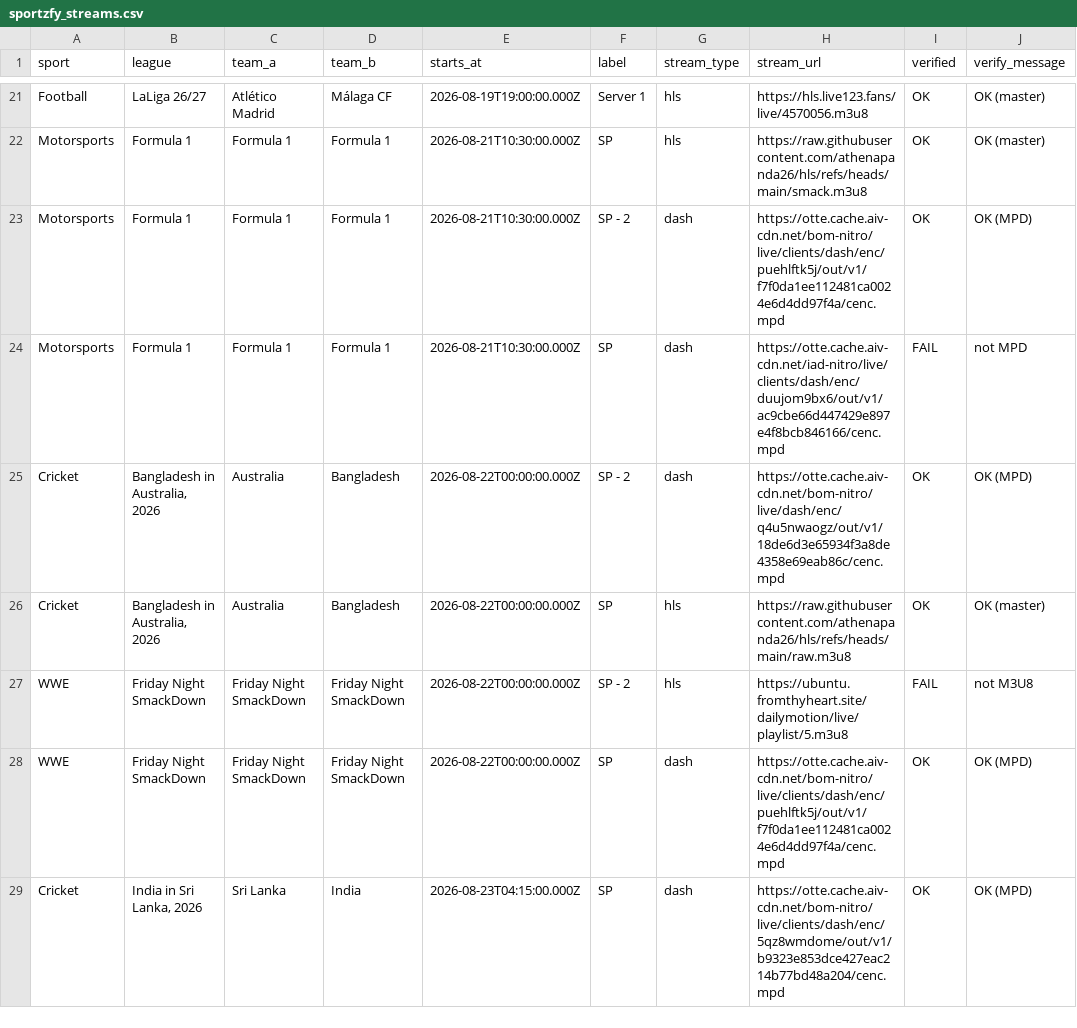
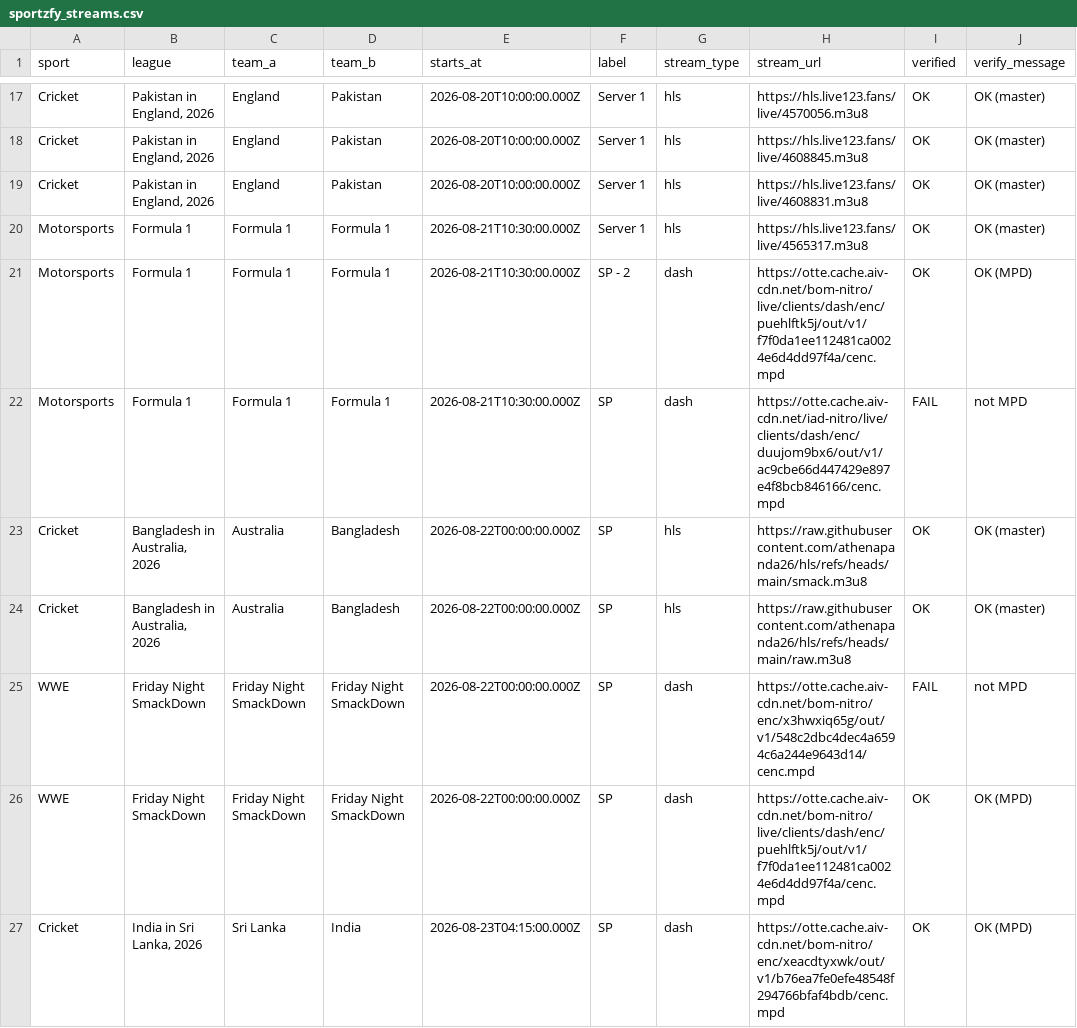
Before and after one commit to khadembd/sportzfy-playlist, a CSV file: output/sportzfy_streams.csv, drawn as a sheet; only a part is shown, gaps mark what is left out; the diff covers the shown part only.

```diff
--- a/output/sportzfy_streams.csv
+++ b/output/sportzfy_streams.csv
@@ -21,9 +17,11 @@ sport,league,team_a,team_b,starts_at,label,stream_type,stream_url,verified,verif
-"Football","LaLiga 26/27","Atlético Madrid","Málaga CF","2026-08-19T19:00:00.000Z","Server 1","hls","https://hls.live123.fans/live/4570056.m3u8","OK","OK (master)"
-"Motorsports","Formula 1","Formula 1","Formula 1","2026-08-21T10:30:00.000Z","SP","hls","https://raw.githubusercontent.com/athenapanda26/hls/refs/heads/main/smack.m3u8","OK","OK (master)"
+"Cricket","Pakistan in England, 2026","England","Pakistan","2026-08-20T10:00:00.000Z","Server 1","hls","https://hls.live123.fans/live/4570056.m3u8","OK","OK (master)"
+"Cricket","Pakistan in England, 2026","England","Pakistan","2026-08-20T10:00:00.000Z","Server 1","hls","https://hls.live123.fans/live/4608845.m3u8","OK","OK (master)"
+"Cricket","Pakistan in England, 2026","England","Pakistan","2026-08-20T10:00:00.000Z","Server 1","hls","https://hls.live123.fans/live/4608831.m3u8","OK","OK (master)"
+"Motorsports","Formula 1","Formula 1","Formula 1","2026-08-21T10:30:00.000Z","Server 1","hls","https://hls.live123.fans/live/4565317.m3u8","OK","OK (master)"
 "Motorsports","Formula 1","Formula 1","Formula 1","2026-08-21T10:30:00.000Z","SP - 2","dash","https://otte.cache.aiv-cdn.net/bom-nitro/live/clients/dash/enc/puehlftk5j/out/v1/f7f0da1ee112481ca0024e6d4dd97f4a/cenc.mpd","OK","OK (MPD)"
 "Motorsports","Formula 1","Formula 1","Formula 1","2026-08-21T10:30:00.000Z","SP","dash","https://otte.cache.aiv-cdn.net/iad-nitro/live/clients/dash/enc/duujom9bx6/out/v1/ac9cbe66d447429e897e4f8bcb846166/cenc.mpd","FAIL","not MPD"
-"Cricket","Bangladesh in Australia, 2026","Australia","Bangladesh","2026-08-22T00:00:00.000Z","SP - 2","dash","https://otte.cache.aiv-cdn.net/bom-nitro/live/dash/enc/q4u5nwaogz/out/v1/18de6d3e65934f3a8de4358e69eab86c/cenc.mpd","OK","OK (MPD)"
+"Cricket","Bangladesh in Australia, 2026","Australia","Bangladesh","2026-08-22T00:00:00.000Z","SP","hls","https://raw.githubusercontent.com/athenapanda26/hls/refs/heads/main/smack.m3u8","OK","OK (master)"
 "Cricket","Bangladesh in Australia, 2026","Australia","Bangladesh","2026-08-22T00:00:00.000Z","SP","hls","https://raw.githubusercontent.com/athenapanda26/hls/refs/heads/main/raw.m3u8","OK","OK (master)"
-"WWE","Friday Night SmackDown","Friday Night SmackDown","Friday Night SmackDown","2026-08-22T00:00:00.000Z","SP - 2","hls","https://ubuntu.fromthyheart.site/dailymotion/live/playlist/5.m3u8","FAIL","not M3U8"
+"WWE","Friday Night SmackDown","Friday Night SmackDown","Friday Night SmackDown","2026-08-22T00:00:00.000Z","SP","dash","https://otte.cache.aiv-cdn.net/bom-nitro/enc/x3hwxiq65g/out/v1/548c2dbc4dec4a6594c6a244e9643d14/cenc.mpd","FAIL","not MPD"
 "WWE","Friday Night SmackDown","Friday Night SmackDown","Friday Night SmackDown","2026-08-22T00:00:00.000Z","SP","dash","https://otte.cache.aiv-cdn.net/bom-nitro/live/clients/dash/enc/puehlftk5j/out/v1/f7f0da1ee112481ca0024e6d4dd97f4a/cenc.mpd","OK","OK (MPD)"
-"Cricket","India in Sri Lanka, 2026","Sri Lanka","India","2026-08-23T04:15:00.000Z","SP","dash","https://otte.cache.aiv-cdn.net/bom-nitro/live/clients/dash/enc/5qz8wmdome/out/v1/b9323e853dce427eac214b77bd48a204/cenc.mpd","OK","OK (MPD)"
+"Cricket","India in Sri Lanka, 2026","Sri Lanka","India","2026-08-23T04:15:00.000Z","SP","dash","https://otte.cache.aiv-cdn.net/bom-nitro/enc/xeacdtyxwk/out/v1/b76ea7fe0efe48548f294766bfaf4bdb/cenc.mpd","OK","OK (MPD)"
```
Also changed, not shown: 4 added rows, 8 removed rows, 1 moved row and 42 edited cells elsewhere in this file, 9 other files.
